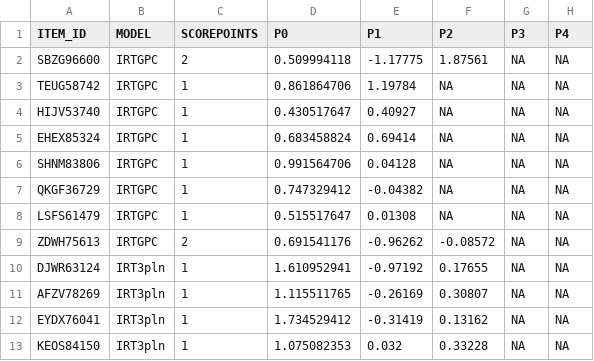
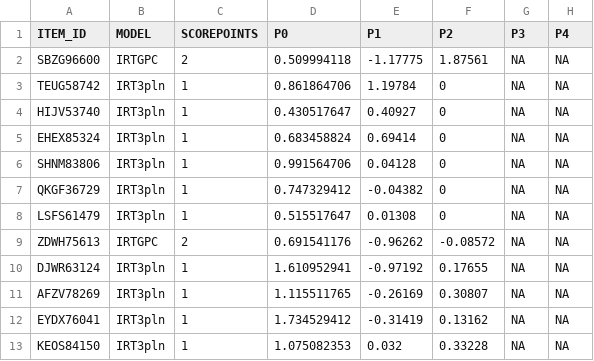
Before and after one commit to hdoran/Blog, a CSV file: data/PACER Supplementals/Test Equating/bankFile.csv, drawn as a sheet; only a part is shown; the diff names each change by its address in the sheet, - before the commit and + after, or states it on an @@ line.

```diff
--- a/data/PACER Supplementals/Test Equating/bankFile.csv
+++ b/data/PACER Supplementals/Test Equating/bankFile.csv
-B3:B8 (MODEL): IRTGPC
+B3:B8 (MODEL): IRT3pln
-F3:F8 (P2): NA
+F3:F8 (P2): 0
```
Also changed, not shown: data/PACER Supplementals/Test Equating/toLinkFile.csv, 1 other file.
